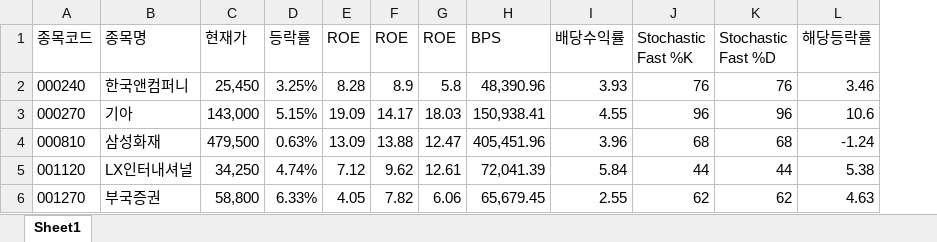
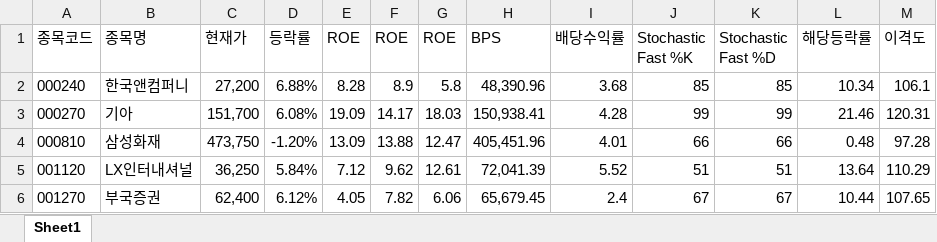
Before and after one commit to ez4happy/DividendGrowth, an Excel workbook: 1.xlsx, sheet Sheet1, drawn as a sheet; only a part is shown; values as stored, in another font and other column widths than the file's, no borders; the diff covers the shown part only; the diff names each change by its address in the sheet, - before the commit and + after, or states it on an @@ line.

Commit message:
Add files via upload

```diff
--- a/1.xlsx (sheet Sheet1)
+++ b/1.xlsx (sheet Sheet1)
+column M (이격도), rows 2-6: 106.1 | 120.31 | 97.28 | 110.29 | 107.65
-C2 (현재가): 25,450
+C2 (현재가): 27,200
-D2 (등락률): 3.25%
+D2 (등락률): 6.88%
-I2 (배당수익률): 3.93
+I2 (배당수익률): 3.68
-J2 (Stochastic Fast %K): 76
+J2 (Stochastic Fast %K): 85
-K2 (Stochastic Fast %D): 76
+K2 (Stochastic Fast %D): 85
-L2 (해당등락률): 3.46
+L2 (해당등락률): 10.34
-C3 (현재가): 143,000
+C3 (현재가): 151,700
-D3 (등락률): 5.15%
+D3 (등락률): 6.08%
-I3 (배당수익률): 4.55
+I3 (배당수익률): 4.28
-J3 (Stochastic Fast %K): 96
+J3 (Stochastic Fast %K): 99
-K3 (Stochastic Fast %D): 96
+K3 (Stochastic Fast %D): 99
-L3 (해당등락률): 10.6
+L3 (해당등락률): 21.46
-C4 (현재가): 479,500
+C4 (현재가): 473,750
-D4 (등락률): 0.63%
+D4 (등락률): -1.20%
-I4 (배당수익률): 3.96
+I4 (배당수익률): 4.01
-J4 (Stochastic Fast %K): 68
+J4 (Stochastic Fast %K): 66
-K4 (Stochastic Fast %D): 68
+K4 (Stochastic Fast %D): 66
-L4 (해당등락률): -1.24
+L4 (해당등락률): 0.48
-C5 (현재가): 34,250
+C5 (현재가): 36,250
-D5 (등락률): 4.74%
+D5 (등락률): 5.84%
-I5 (배당수익률): 5.84
+I5 (배당수익률): 5.52
-J5 (Stochastic Fast %K): 44
+J5 (Stochastic Fast %K): 51
-K5 (Stochastic Fast %D): 44
+K5 (Stochastic Fast %D): 51
-L5 (해당등락률): 5.38
+L5 (해당등락률): 13.64
-C6 (현재가): 58,800
+C6 (현재가): 62,400
-D6 (등락률): 6.33%
+D6 (등락률): 6.12%
-I6 (배당수익률): 2.55
+I6 (배당수익률): 2.4
-J6 (Stochastic Fast %K): 62
+J6 (Stochastic Fast %K): 67
-K6 (Stochastic Fast %D): 62
+K6 (Stochastic Fast %D): 67
-L6 (해당등락률): 4.63
+L6 (해당등락률): 10.44
```
Also changed, not shown: 8 removed rows and 171 edited cells elsewhere in this sheet.
